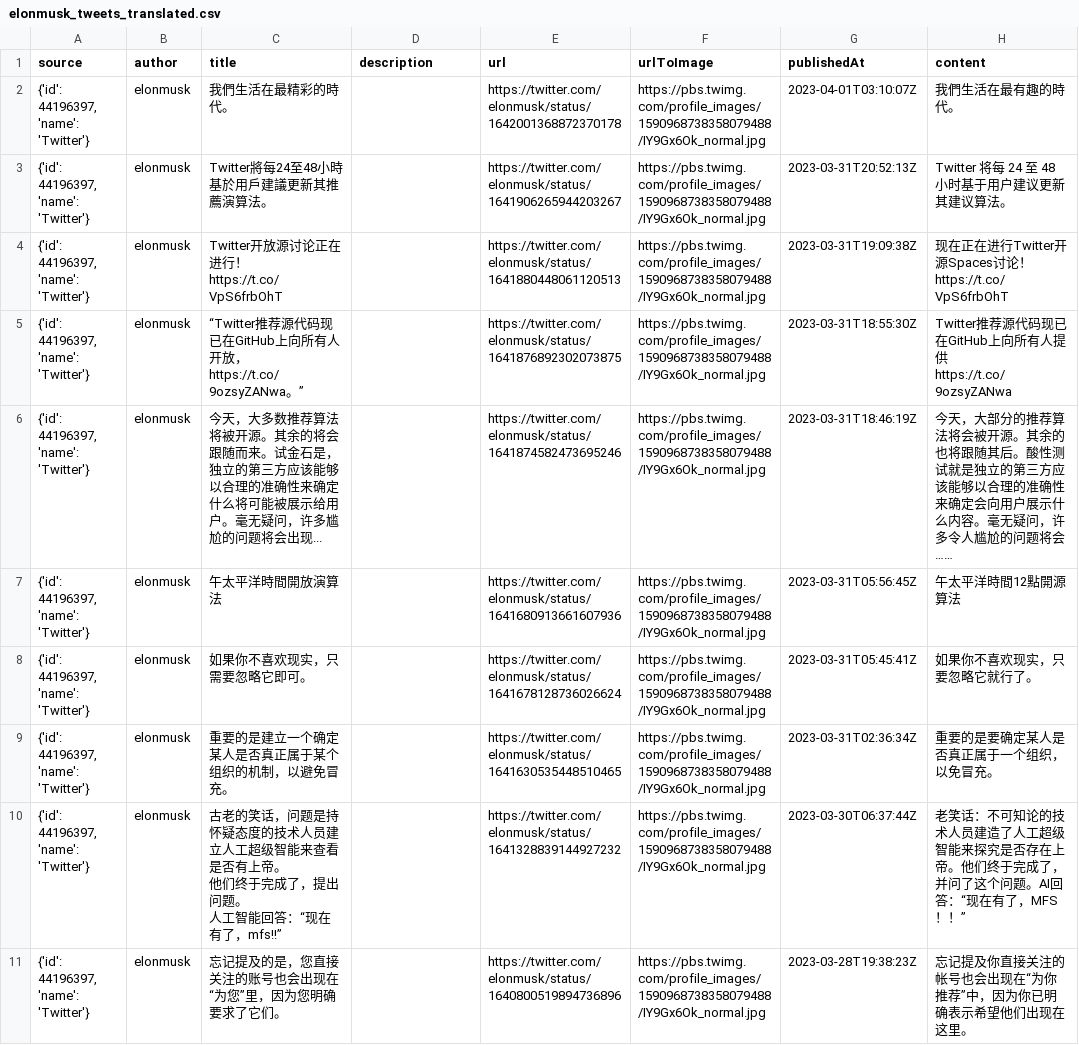
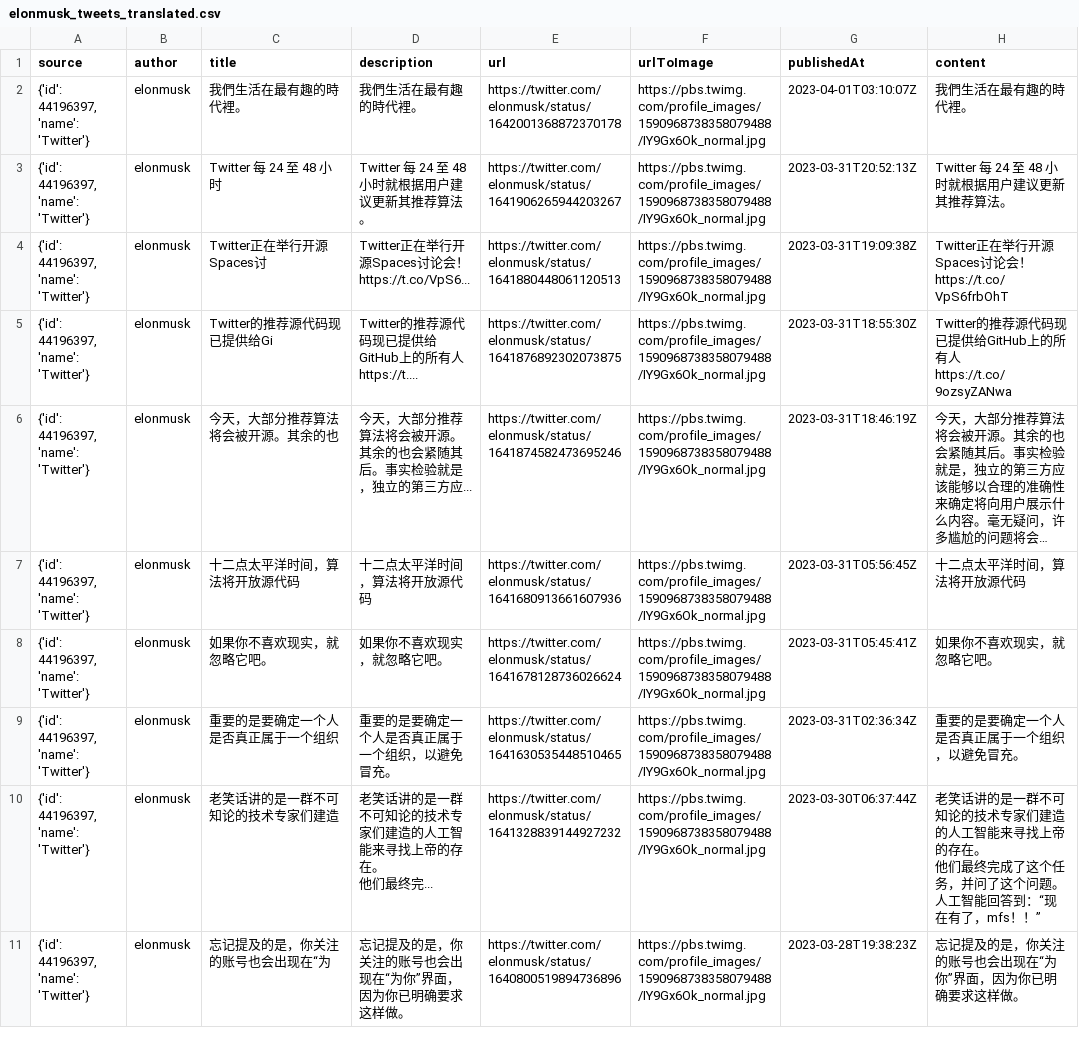
Before and after one commit to Guagua-ai/AITouTiao, a CSV file: elonmusk_tweets_translated.csv, drawn as a sheet; only a part is shown; the diff covers the shown part only.

Commit message:
[Pull] Translate title to Chinese

```diff
--- a/elonmusk_tweets_translated.csv
+++ b/elonmusk_tweets_translated.csv
@@ -1,15 +1,14 @@
 source,author,title,description,url,urlToImage,publishedAt,content
-"{'id': 44196397, 'name': 'Twitter'}",elonmusk,我們生活在最精彩的時代。,,https://twitter.com/elonmusk/status/1642001368872370178,https://pbs.twimg.com/profile_images/1590968738358079488/IY9Gx6Ok_normal.jpg,2023-04-01T03:10:07Z,我們生活在最有趣的時代。
-"{'id': 44196397, 'name': 'Twitter'}",elonmusk,Twitter將每24至48小時基於用戶建議更新其推薦演算法。,,https://twitter.com/elonmusk/status/1641906265944203267,https://pbs.twimg.com/profile_images/1590968738358079488/IY9Gx6Ok_normal.jpg,2023-03-31T20:52:13Z,Twitter 将每 24 至 48 小时基于用户建议更新其建议算法。
-"{'id': 44196397, 'name': 'Twitter'}",elonmusk,Twitter开放源讨论正在进行！https://t.co/VpS6frbOhT,,https://twitter.com/elonmusk/status/1641880448061120513,https://pbs.twimg.com/profile_images/1590968738358079488/IY9Gx6Ok_normal.jpg,2023-03-31T19:09:38Z,现在正在进行Twitter开源Spaces讨论！https://t.co/VpS6frbOhT
-"{'id': 44196397, 'name': 'Twitter'}",elonmusk,“Twitter推荐源代码现已在GitHub上向所有人开放，https://t.co/9ozsyZANwa。”,,https://twitter.com/elonmusk/status/1641876892302073875,https://pbs.twimg.com/profile_images/1590968738358079488/IY9Gx6Ok_normal.jpg,2023-03-31T18:55:30Z,Twitter推荐源代码现已在GitHub上向所有人提供https://t.co/9ozsyZANwa
-"{'id': 44196397, 'name': 'Twitter'}",elonmusk,今天，大多数推荐算法将被开源。其余的将会跟随而来。试金石是，独立的第三方应该能够以合理的准确性来确定什么将可能被展示给用户。毫无疑问，许多尴尬的问题将会出现...,,https://twitter.com/elonmusk/status/1641874582473695246,https://pbs.twimg.com/profile_images/1590968738358079488/IY9Gx6Ok_normal.jpg,2023-03-31T18:46:19Z,今天，大部分的推荐算法将会被开源。其余的也将跟随其后。酸性测试就是独立的第三方应该能够以合理的准确性来确定会向用户展示什么内容。毫无疑问，许多令人尴尬的问题将会……
-"{'id': 44196397, 'name': 'Twitter'}",elonmusk,午太平洋時間開放演算法,,https://twitter.com/elonmusk/status/1641680913661607936,https://pbs.twimg.com/profile_images/1590968738358079488/IY9Gx6Ok_normal.jpg,2023-03-31T05:56:45Z,午太平洋時間12點開源算法
-"{'id': 44196397, 'name': 'Twitter'}",elonmusk,如果你不喜欢现实，只需要忽略它即可。,,https://twitter.com/elonmusk/status/1641678128736026624,https://pbs.twimg.com/profile_images/1590968738358079488/IY9Gx6Ok_normal.jpg,2023-03-31T05:45:41Z,如果你不喜欢现实，只要忽略它就行了。
-"{'id': 44196397, 'name': 'Twitter'}",elonmusk,重要的是建立一个确定某人是否真正属于某个组织的机制，以避免冒充。,,https://twitter.com/elonmusk/status/1641630535448510465,https://pbs.twimg.com/profile_images/1590968738358079488/IY9Gx6Ok_normal.jpg,2023-03-31T02:36:34Z,重要的是要确定某人是否真正属于一个组织，以免冒充。
-"{'id': 44196397, 'name': 'Twitter'}",elonmusk,"古老的笑话，问题是持怀疑态度的技术人员建立人工超级智能来查看是否有上帝。
-
-他们终于完成了，提出问题。
-
-人工智能回答：“现在有了，mfs!!”",,https://twitter.com/elonmusk/status/1641328839144927232,https://pbs.twimg.com/profile_images/1590968738358079488/IY9Gx6Ok_normal.jpg,2023-03-30T06:37:44Z,老笑话：不可知论的技术人员建造了人工超级智能来探究是否存在上帝。他们终于完成了，并问了这个问题。AI回答：“现在有了，MFS！！”
-"{'id': 44196397, 'name': 'Twitter'}",elonmusk,忘记提及的是，您直接关注的账号也会出现在“为您”里，因为您明确要求了它们。,,https://twitter.com/elonmusk/status/1640800519894736896,https://pbs.twimg.com/profile_images/1590968738358079488/IY9Gx6Ok_normal.jpg,2023-03-28T19:38:23Z,忘记提及你直接关注的帐号也会出现在“为你推荐”中，因为你已明确表示希望他们出现在这里。
+"{'id': 44196397, 'name': 'Twitter'}",elonmusk,我們生活在最有趣的時代裡。,我們生活在最有趣的時代裡。,https://twitter.com/elonmusk/status/1642001368872370178,https://pbs.twimg.com/profile_images/1590968738358079488/IY9Gx6Ok_normal.jpg,2023-04-01T03:10:07Z,我們生活在最有趣的時代裡。
+"{'id': 44196397, 'name': 'Twitter'}",elonmusk,Twitter 每 24 至 48 小时,Twitter 每 24 至 48 小时就根据用户建议更新其推荐算法。,https://twitter.com/elonmusk/status/1641906265944203267,https://pbs.twimg.com/profile_images/1590968738358079488/IY9Gx6Ok_normal.jpg,2023-03-31T20:52:13Z,Twitter 每 24 至 48 小时就根据用户建议更新其推荐算法。
+"{'id': 44196397, 'name': 'Twitter'}",elonmusk,Twitter正在举行开源Spaces讨,Twitter正在举行开源Spaces讨论会！https://t.co/VpS6...,https://twitter.com/elonmusk/status/1641880448061120513,https://pbs.twimg.com/profile_images/1590968738358079488/IY9Gx6Ok_normal.jpg,2023-03-31T19:09:38Z,Twitter正在举行开源Spaces讨论会！https://t.co/VpS6frbOhT
+"{'id': 44196397, 'name': 'Twitter'}",elonmusk,Twitter的推荐源代码现已提供给Gi,Twitter的推荐源代码现已提供给GitHub上的所有人 https://t....,https://twitter.com/elonmusk/status/1641876892302073875,https://pbs.twimg.com/profile_images/1590968738358079488/IY9Gx6Ok_normal.jpg,2023-03-31T18:55:30Z,Twitter的推荐源代码现已提供给GitHub上的所有人 https://t.co/9ozsyZANwa
+"{'id': 44196397, 'name': 'Twitter'}",elonmusk,今天，大部分推荐算法将会被开源。其余的也,今天，大部分推荐算法将会被开源。其余的也会紧随其后。事实检验就是，独立的第三方应...,https://twitter.com/elonmusk/status/1641874582473695246,https://pbs.twimg.com/profile_images/1590968738358079488/IY9Gx6Ok_normal.jpg,2023-03-31T18:46:19Z,今天，大部分推荐算法将会被开源。其余的也会紧随其后。事实检验就是，独立的第三方应该能够以合理的准确性来确定将向用户展示什么内容。毫无疑问，许多尴尬的问题将会…
+"{'id': 44196397, 'name': 'Twitter'}",elonmusk,十二点太平洋时间，算法将开放源代码,十二点太平洋时间，算法将开放源代码,https://twitter.com/elonmusk/status/1641680913661607936,https://pbs.twimg.com/profile_images/1590968738358079488/IY9Gx6Ok_normal.jpg,2023-03-31T05:56:45Z,十二点太平洋时间，算法将开放源代码
+"{'id': 44196397, 'name': 'Twitter'}",elonmusk,如果你不喜欢现实，就忽略它吧。,如果你不喜欢现实，就忽略它吧。,https://twitter.com/elonmusk/status/1641678128736026624,https://pbs.twimg.com/profile_images/1590968738358079488/IY9Gx6Ok_normal.jpg,2023-03-31T05:45:41Z,如果你不喜欢现实，就忽略它吧。
+"{'id': 44196397, 'name': 'Twitter'}",elonmusk,重要的是要确定一个人是否真正属于一个组织,重要的是要确定一个人是否真正属于一个组织，以避免冒充。,https://twitter.com/elonmusk/status/1641630535448510465,https://pbs.twimg.com/profile_images/1590968738358079488/IY9Gx6Ok_normal.jpg,2023-03-31T02:36:34Z,重要的是要确定一个人是否真正属于一个组织，以避免冒充。
+"{'id': 44196397, 'name': 'Twitter'}",elonmusk,老笑话讲的是一群不可知论的技术专家们建造,"老笑话讲的是一群不可知论的技术专家们建造的人工智能来寻找上帝的存在。
+他们最终完...",https://twitter.com/elonmusk/status/1641328839144927232,https://pbs.twimg.com/profile_images/1590968738358079488/IY9Gx6Ok_normal.jpg,2023-03-30T06:37:44Z,"老笑话讲的是一群不可知论的技术专家们建造的人工智能来寻找上帝的存在。
+他们最终完成了这个任务，并问了这个问题。
+人工智能回答到：“现在有了，mfs！！”"
+"{'id': 44196397, 'name': 'Twitter'}",elonmusk,忘记提及的是，你关注的账号也会出现在“为,忘记提及的是，你关注的账号也会出现在“为你”界面，因为你已明确要求这样做。,https://twitter.com/elonmusk/status/1640800519894736896,https://pbs.twimg.com/profile_images/1590968738358079488/IY9Gx6Ok_normal.jpg,2023-03-28T19:38:23Z,忘记提及的是，你关注的账号也会出现在“为你”界面，因为你已明确要求这样做。
```
Also changed, not shown: 6 edited cells elsewhere in this file, 1 other file.
